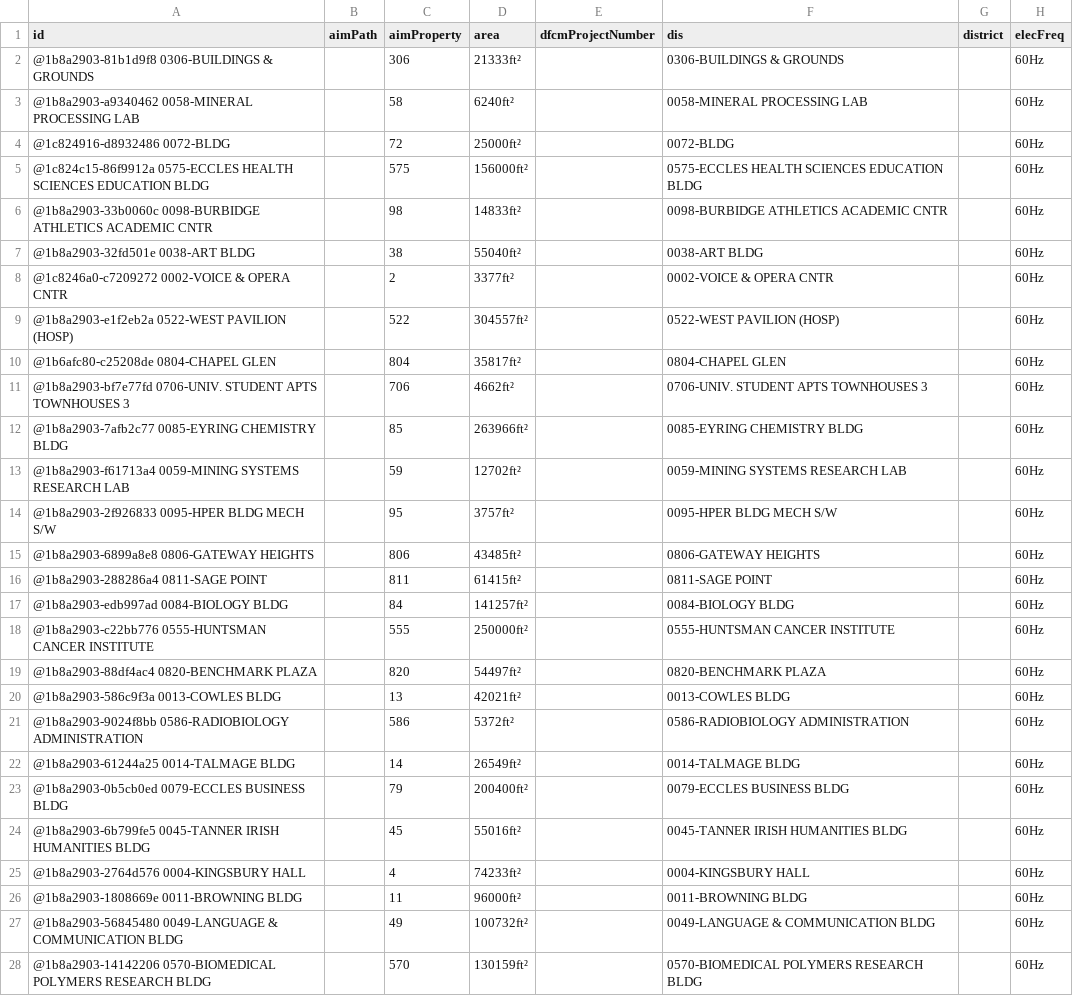
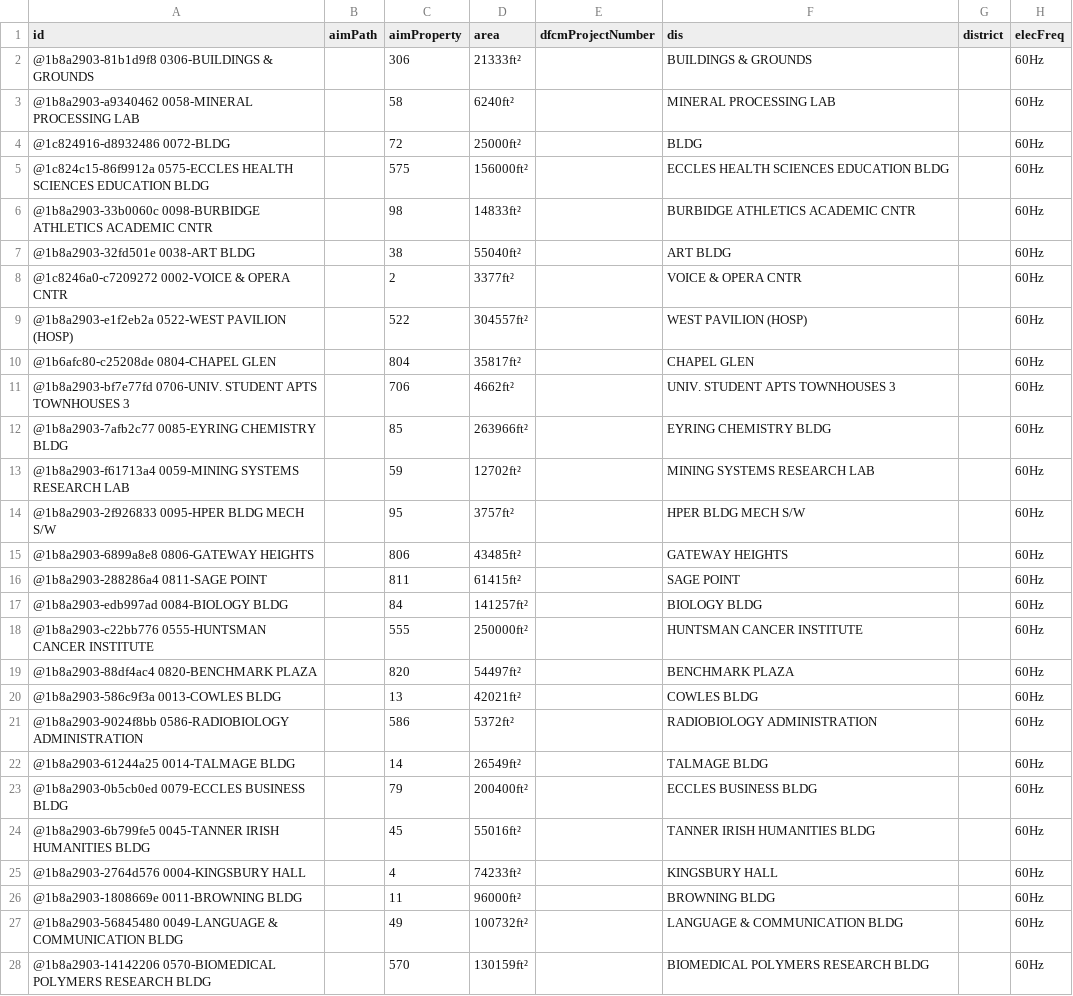
Before and after one commit to Abhilash0112/uofucampusenergyviz, a CSV file: Data_Viz_Project/data/CSV_FULL_SITE_LIST.csv, drawn as a sheet; only a part is shown; the diff covers the shown part only; the diff names each change by its address in the sheet, - before the commit and + after, or states it on an @@ line.

```diff
--- a/Data_Viz_Project/data/CSV_FULL_SITE_LIST.csv
+++ b/Data_Viz_Project/data/CSV_FULL_SITE_LIST.csv
-F2 (dis): 0306-BUILDINGS & GROUNDS
+F2 (dis): BUILDINGS & GROUNDS
-F3 (dis): 0058-MINERAL PROCESSING LAB
+F3 (dis): MINERAL PROCESSING LAB
-F4 (dis): 0072-BLDG
+F4 (dis): BLDG
-F5 (dis): 0575-ECCLES HEALTH SCIENCES EDUCATION BLDG
+F5 (dis): ECCLES HEALTH SCIENCES EDUCATION BLDG
-F6 (dis): 0098-BURBIDGE ATHLETICS ACADEMIC CNTR
+F6 (dis): BURBIDGE ATHLETICS ACADEMIC CNTR
-F7 (dis): 0038-ART BLDG
+F7 (dis): ART BLDG
-F8 (dis): 0002-VOICE & OPERA CNTR
+F8 (dis): VOICE & OPERA CNTR
-F9 (dis): 0522-WEST PAVILION (HOSP)
+F9 (dis): WEST PAVILION (HOSP)
-F10 (dis): 0804-CHAPEL GLEN
+F10 (dis): CHAPEL GLEN
-F11 (dis): 0706-UNIV. STUDENT APTS TOWNHOUSES 3
+F11 (dis): UNIV. STUDENT APTS TOWNHOUSES 3
-F12 (dis): 0085-EYRING CHEMISTRY BLDG
+F12 (dis): EYRING CHEMISTRY BLDG
-F13 (dis): 0059-MINING SYSTEMS RESEARCH LAB
+F13 (dis): MINING SYSTEMS RESEARCH LAB
-F14 (dis): 0095-HPER BLDG MECH S/W
+F14 (dis): HPER BLDG MECH S/W
-F15 (dis): 0806-GATEWAY HEIGHTS
+F15 (dis): GATEWAY HEIGHTS
-F16 (dis): 0811-SAGE POINT
+F16 (dis): SAGE POINT
-F17 (dis): 0084-BIOLOGY BLDG
+F17 (dis): BIOLOGY BLDG
-F18 (dis): 0555-HUNTSMAN CANCER INSTITUTE
+F18 (dis): HUNTSMAN CANCER INSTITUTE
-F19 (dis): 0820-BENCHMARK PLAZA
+F19 (dis): BENCHMARK PLAZA
-F20 (dis): 0013-COWLES BLDG
+F20 (dis): COWLES BLDG
-F21 (dis): 0586-RADIOBIOLOGY ADMINISTRATION
+F21 (dis): RADIOBIOLOGY ADMINISTRATION
-F22 (dis): 0014-TALMAGE BLDG
+F22 (dis): TALMAGE BLDG
-F23 (dis): 0079-ECCLES BUSINESS BLDG
+F23 (dis): ECCLES BUSINESS BLDG
-F24 (dis): 0045-TANNER IRISH HUMANITIES BLDG
+F24 (dis): TANNER IRISH HUMANITIES BLDG
-F25 (dis): 0004-KINGSBURY HALL
+F25 (dis): KINGSBURY HALL
-F26 (dis): 0011-BROWNING BLDG
+F26 (dis): BROWNING BLDG
-F27 (dis): 0049-LANGUAGE & COMMUNICATION BLDG
+F27 (dis): LANGUAGE & COMMUNICATION BLDG
-F28 (dis): 0570-BIOMEDICAL POLYMERS RESEARCH BLDG
+F28 (dis): BIOMEDICAL POLYMERS RESEARCH BLDG
```
Also changed, not shown: 102 edited cells elsewhere in this file, 2 other files.
